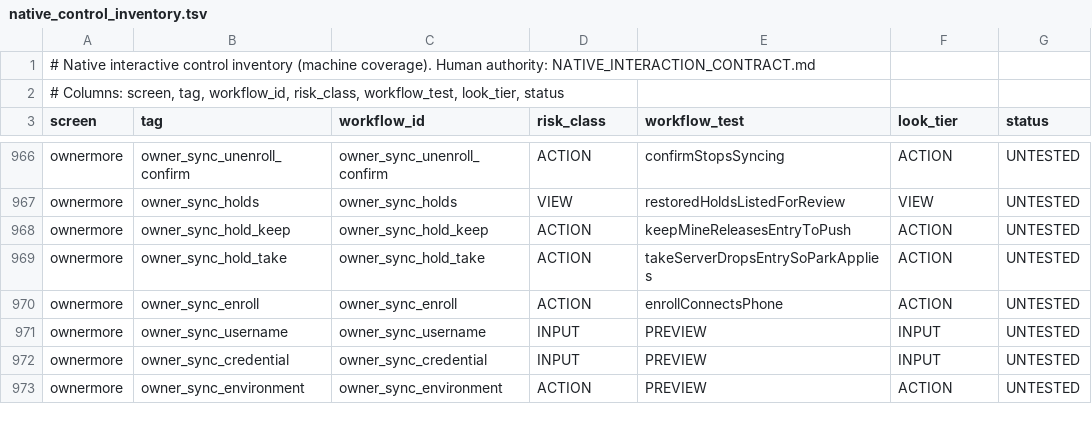
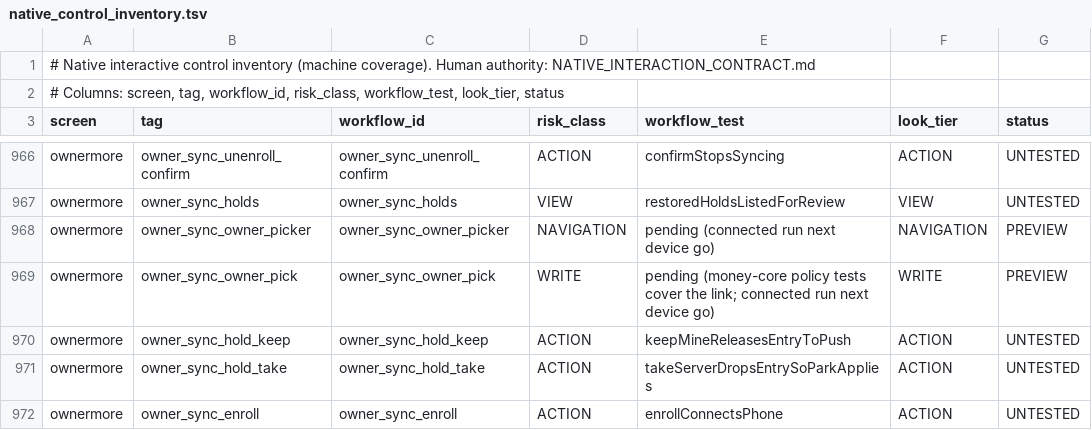
Before and after one commit to teymurl3ng/sm_counter_app, a TSV file: phase18/qa/native_control_inventory.tsv, drawn as a sheet; only a part is shown, gaps mark what is left out; the shorter side is filled out with more unchanged rows; the diff names each change by its address in the sheet, - before the commit and + after, or states it on an @@ line.

Commit message:
track 1 close-out: QA inventory rows for the enrollment owner picker (PREVIEW until the connected run) — Track 1 UI complete

```diff
--- a/phase18/qa/native_control_inventory.tsv
+++ b/phase18/qa/native_control_inventory.tsv
+row 968: ownermore | owner_sync_owner_picker | owner_sync_owner_picker | NAVIGATION | pending (connected run next device go) | NAVIGATION | PREVIEW
+row 969: ownermore | owner_sync_owner_pick | owner_sync_owner_pick | WRITE | pending (money-core policy tests cover the link; connected run next device go) | WRITE | PREVIEW
```
